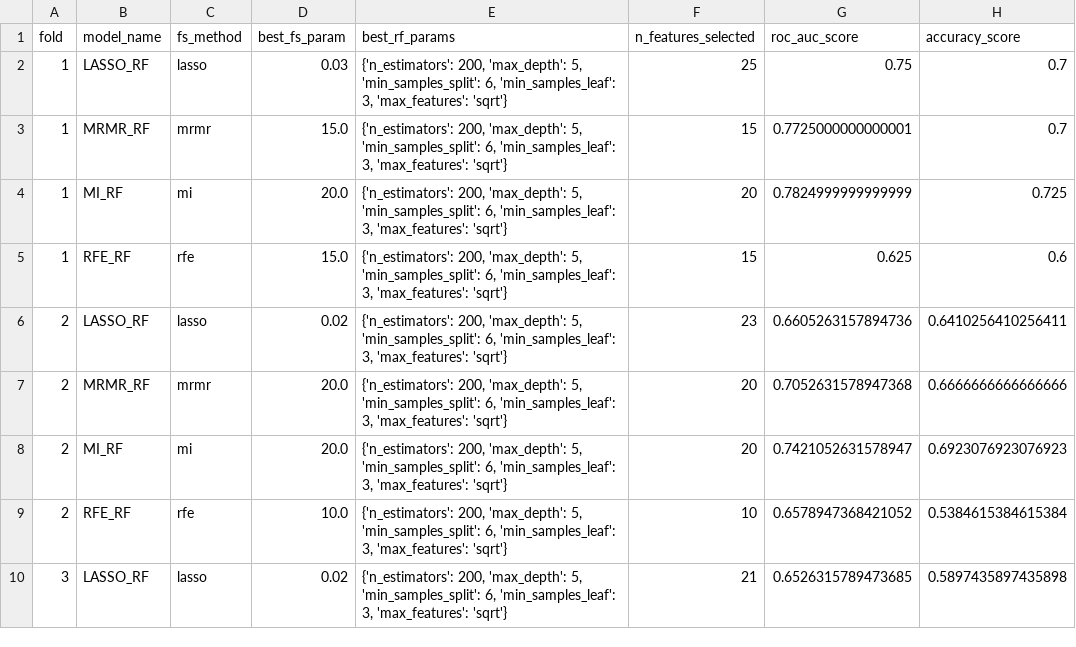
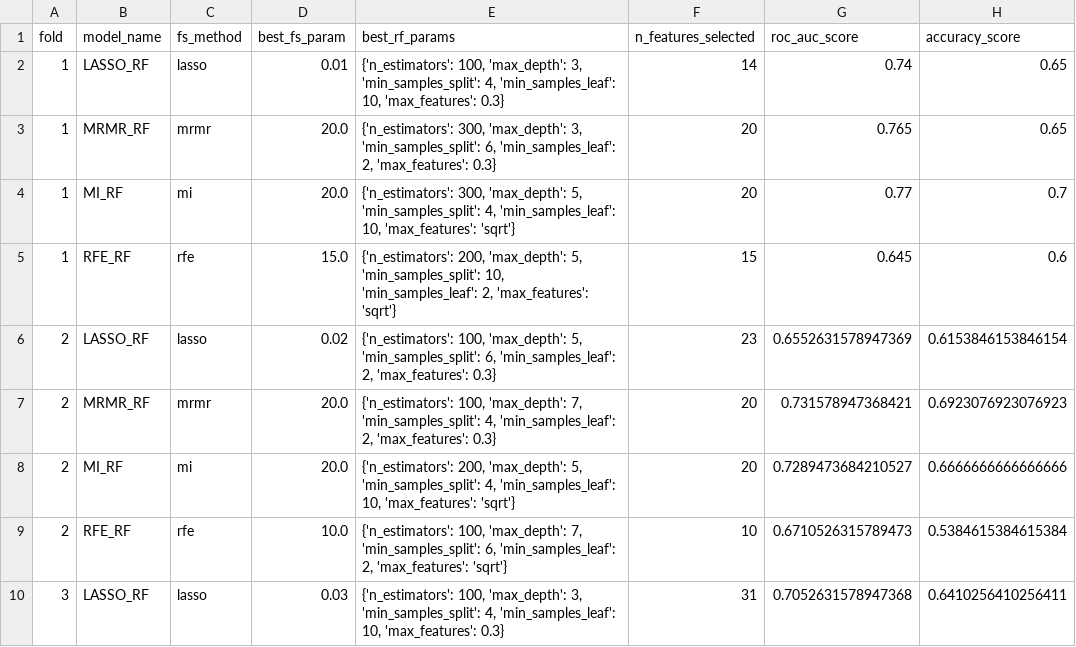
Before and after one commit to evaplanje/Project_ML_TM10011, a CSV file: nested_cv_results_RF.csv, drawn as a sheet; only a part is shown; the diff covers the shown part only.

```diff
--- a/nested_cv_results_RF.csv
+++ b/nested_cv_results_RF.csv
@@ -1,10 +1,10 @@
 fold,model_name,fs_method,best_fs_param,best_rf_params,n_features_selected,roc_auc_score,accuracy_score
-1,LASSO_RF,lasso,0.03,"{'n_estimators': 200, 'max_depth': 5, 'min_samples_split': 6, 'min_samples_leaf': 3, 'max_features': 'sqrt'}",25,0.75,0.7
-1,MRMR_RF,mrmr,15.0,"{'n_estimators': 200, 'max_depth': 5, 'min_samples_split': 6, 'min_samples_leaf': 3, 'max_features': 'sqrt'}",15,0.7725000000000001,0.7
-1,MI_RF,mi,20.0,"{'n_estimators': 200, 'max_depth': 5, 'min_samples_split': 6, 'min_samples_leaf': 3, 'max_features': 'sqrt'}",20,0.7824999999999999,0.725
-1,RFE_RF,rfe,15.0,"{'n_estimators': 200, 'max_depth': 5, 'min_samples_split': 6, 'min_samples_leaf': 3, 'max_features': 'sqrt'}",15,0.625,0.6
-2,LASSO_RF,lasso,0.02,"{'n_estimators': 200, 'max_depth': 5, 'min_samples_split': 6, 'min_samples_leaf': 3, 'max_features': 'sqrt'}",23,0.6605263157894736,0.6410256410256411
-2,MRMR_RF,mrmr,20.0,"{'n_estimators': 200, 'max_depth': 5, 'min_samples_split': 6, 'min_samples_leaf': 3, 'max_features': 'sqrt'}",20,0.7052631578947368,0.6666666666666666
-2,MI_RF,mi,20.0,"{'n_estimators': 200, 'max_depth': 5, 'min_samples_split': 6, 'min_samples_leaf': 3, 'max_features': 'sqrt'}",20,0.7421052631578947,0.6923076923076923
-2,RFE_RF,rfe,10.0,"{'n_estimators': 200, 'max_depth': 5, 'min_samples_split': 6, 'min_samples_leaf': 3, 'max_features': 'sqrt'}",10,0.6578947368421052,0.5384615384615384
-3,LASSO_RF,lasso,0.02,"{'n_estimators': 200, 'max_depth': 5, 'min_samples_split': 6, 'min_samples_leaf': 3, 'max_features': 'sqrt'}",21,0.6526315789473685,0.5897435897435898
+1,LASSO_RF,lasso,0.01,"{'n_estimators': 100, 'max_depth': 3, 'min_samples_split': 4, 'min_samples_leaf': 10, 'max_features': 0.3}",14,0.74,0.65
+1,MRMR_RF,mrmr,20.0,"{'n_estimators': 300, 'max_depth': 3, 'min_samples_split': 6, 'min_samples_leaf': 2, 'max_features': 0.3}",20,0.765,0.65
+1,MI_RF,mi,20.0,"{'n_estimators': 300, 'max_depth': 5, 'min_samples_split': 4, 'min_samples_leaf': 10, 'max_features': 'sqrt'}",20,0.77,0.7
+1,RFE_RF,rfe,15.0,"{'n_estimators': 200, 'max_depth': 5, 'min_samples_split': 10, 'min_samples_leaf': 2, 'max_features': 'sqrt'}",15,0.645,0.6
+2,LASSO_RF,lasso,0.02,"{'n_estimators': 100, 'max_depth': 5, 'min_samples_split': 6, 'min_samples_leaf': 2, 'max_features': 0.3}",23,0.6552631578947369,0.6153846153846154
+2,MRMR_RF,mrmr,20.0,"{'n_estimators': 100, 'max_depth': 7, 'min_samples_split': 4, 'min_samples_leaf': 2, 'max_features': 0.3}",20,0.731578947368421,0.6923076923076923
+2,MI_RF,mi,20.0,"{'n_estimators': 200, 'max_depth': 5, 'min_samples_split': 4, 'min_samples_leaf': 10, 'max_features': 'sqrt'}",20,0.7289473684210527,0.6666666666666666
+2,RFE_RF,rfe,10.0,"{'n_estimators': 100, 'max_depth': 7, 'min_samples_split': 6, 'min_samples_leaf': 2, 'max_features': 'sqrt'}",10,0.6710526315789473,0.5384615384615384
+3,LASSO_RF,lasso,0.03,"{'n_estimators': 100, 'max_depth': 3, 'min_samples_split': 4, 'min_samples_leaf': 10, 'max_features': 0.3}",31,0.7052631578947368,0.6410256410256411
```
Also changed, not shown: 33 edited cells elsewhere in this file, nested_cv_results_SVM.csv, 3 other files.
